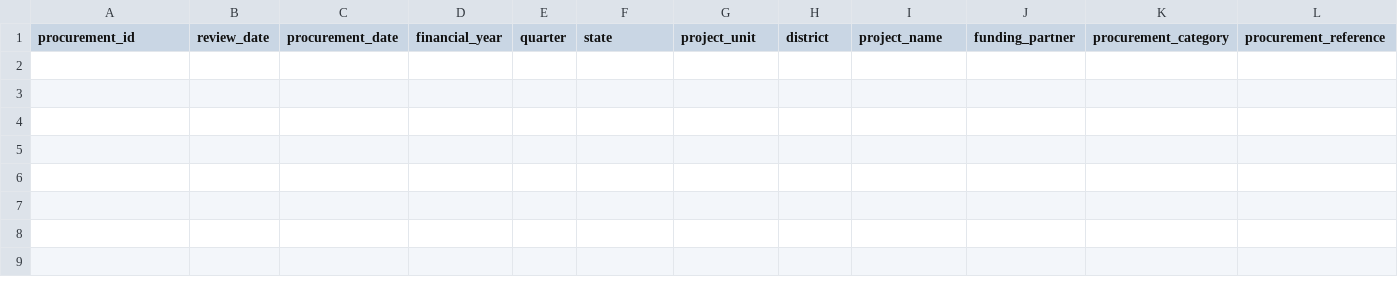
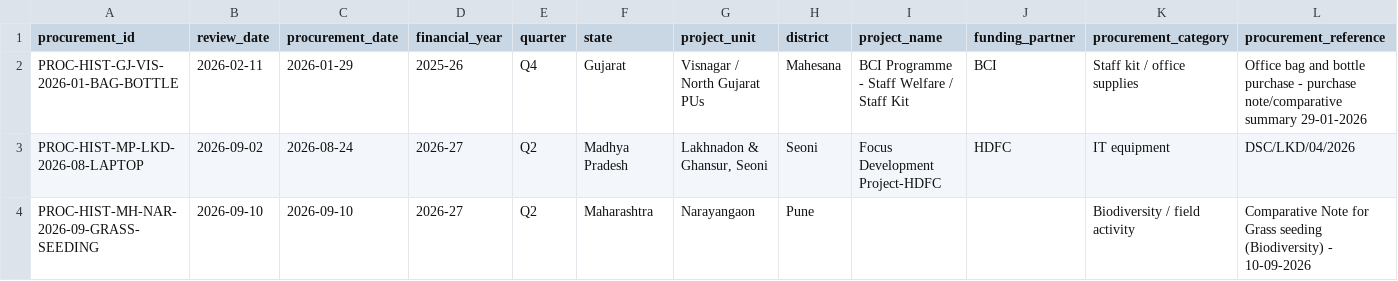
Before and after one commit to knightfox789/dsc-humanizer, a CSV file: skills/cpc-review/data/procurement_reviews.csv, drawn as a sheet; only a part is shown; rows hold the shown columns only; the diff names each change by its address in the sheet, - before the commit and + after, or states it on an @@ line.

```diff
--- a/skills/cpc-review/data/procurement_reviews.csv
+++ b/skills/cpc-review/data/procurement_reviews.csv
+row 2: PROC-HIST-GJ-VIS-2026-01-BAG-BOTTLE | 2026-02-11 | 2026-01-29 | 2025-26 | Q4 | Gujarat | Visnagar / North Gujarat PUs | Mahesana | BCI Programme - Staff Welfare / Staff Kit | BCI | Staff kit / office supplies | Office bag and bottle purchase - purchase note/comparative summary 29-01-2026
+row 3: PROC-HIST-MP-LKD-2026-08-LAPTOP | 2026-09-02 | 2026-08-24 | 2026-27 | Q2 | Madhya Pradesh | Lakhnadon & Ghansur, Seoni | Seoni | Focus Development Project-HDFC | HDFC | IT equipment | DSC/LKD/04/2026
+row 4: PROC-HIST-MH-NAR-2026-09-GRASS-SEEDING | 2026-09-10 | 2026-09-10 | 2026-27 | Q2 | Maharashtra | Narayangaon | Pune |  |  | Biodiversity / field activity | Comparative Note for Grass seeding (Biodiversity) - 10-09-2026
```
Also changed, not shown: skills/cpc-review/data/item_quotes.csv, 7 other files.
